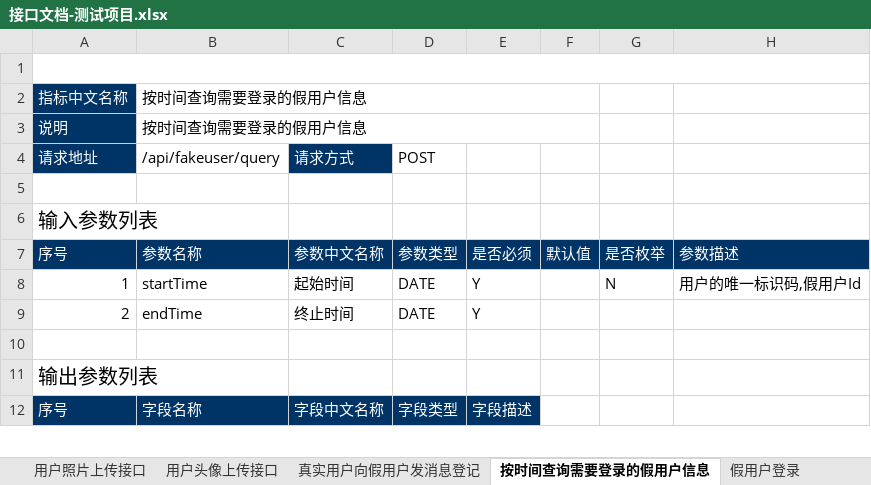
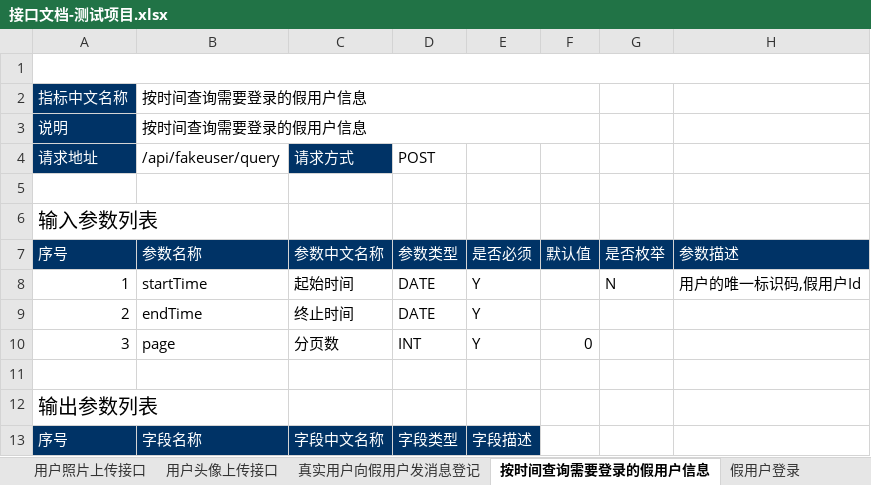
Before and after one commit to AlecxShi/xunli-project, an Excel workbook: src/main/file/接口文档-测试项目.xlsx, sheet 按时间查询需要登录的假用户信息, drawn as a sheet; only a part is shown; values as stored, in another font and other column widths than the file's, no borders; the diff names each change by its address in the sheet, - before the commit and + after, or states it on an @@ line.

```diff
--- a/src/main/file/接口文档-测试项目.xlsx (sheet 按时间查询需要登录的假用户信息)
+++ b/src/main/file/接口文档-测试项目.xlsx (sheet 按时间查询需要登录的假用户信息)
+row 10: 3 | page | 分页数 | INT | Y | 0
```
Also changed, not shown: 14 other files.
